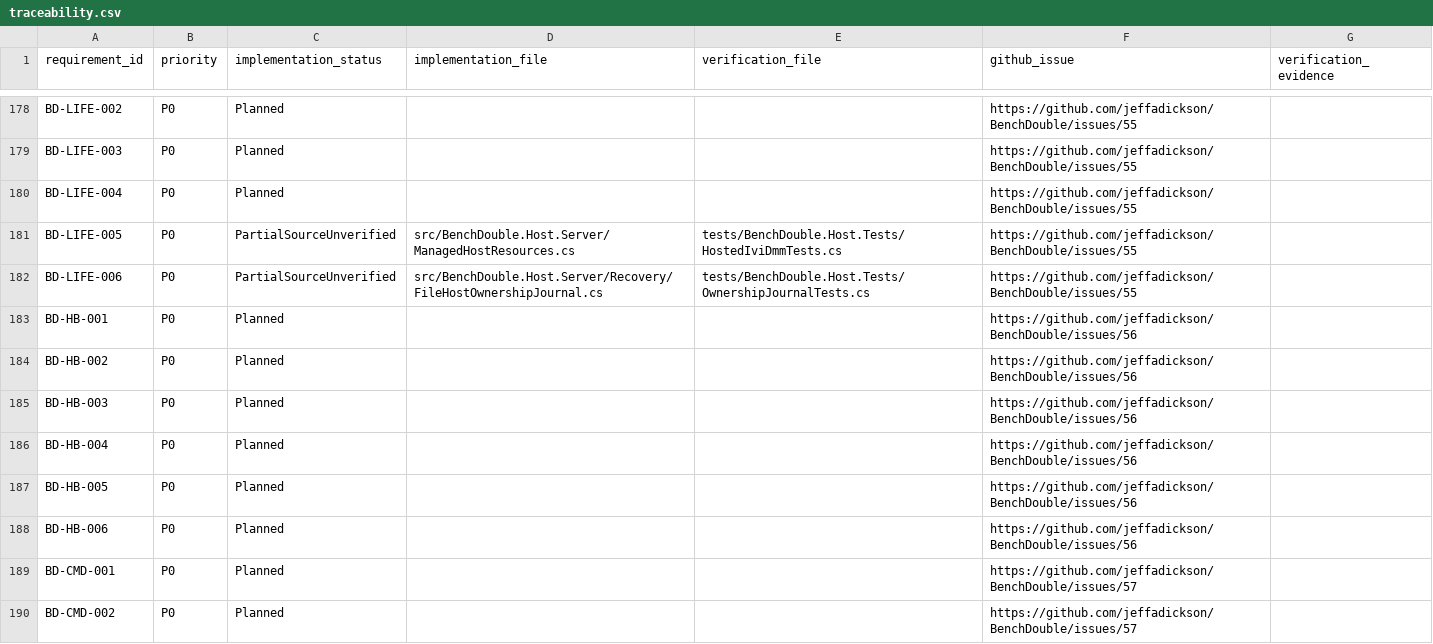
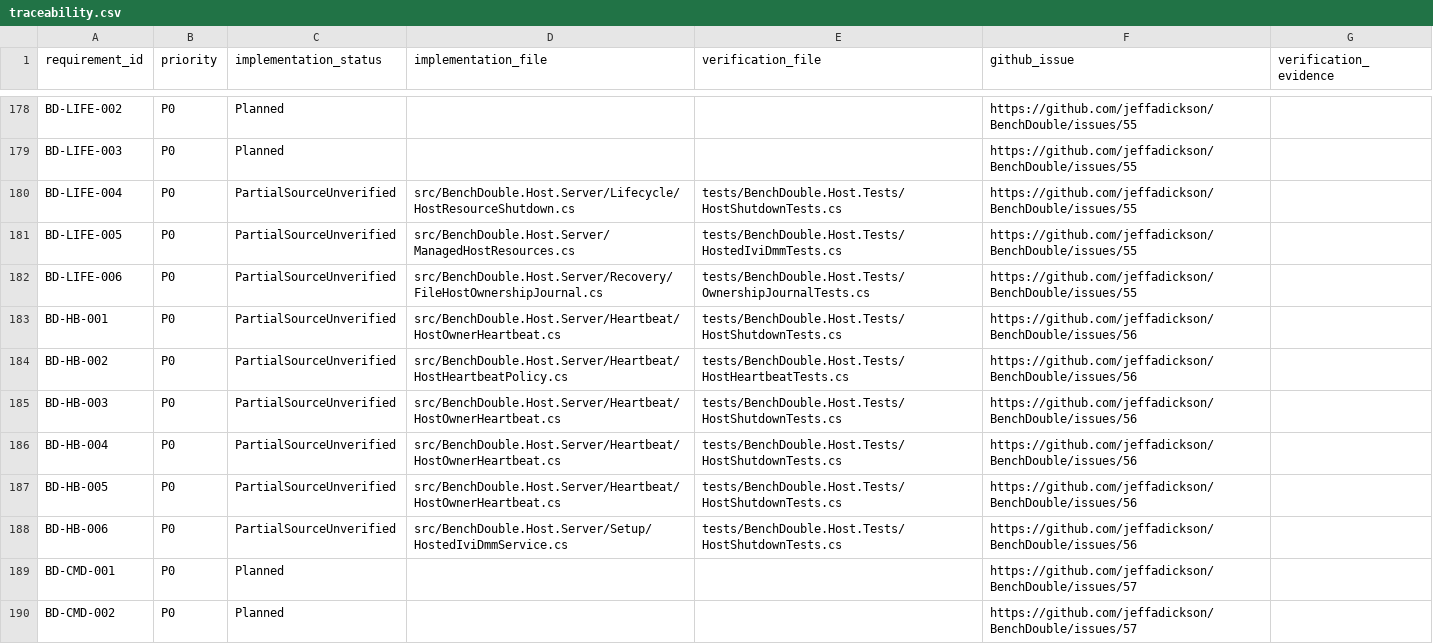
Before and after one commit to jeffadickson/BenchForge, a CSV file: requirements/traceability.csv, drawn as a sheet; only a part is shown, gaps mark what is left out.

Commit message:
feat(host): add bounded shutdown and fenced owner heartbeats [skip ci]
Complete 25 shutdown iterations and 20 heartbeat iterations. Stop canonical admission, coordinate opt-in qualified cleanup within finite decision/worker budgets, preserve uncertain ownership, and expose shutdown outcomes. Add monotonic heartbeat fencing with host/owner/peer epochs and increasing sequences, explicit expired-owner recovery, independent .NET/browser renewal, and device/read-age telemetry.

Update stable requirements, traceability, audit fingerprints, coverage and operator documentation. Local validation: 150 host tests, three process probes, DOM/HTTP workflow, nine tracker tests and ten documentation tests passed. Hardware, Windows, remote security, independent interlocks and power-loss qualification remain incomplete.

```diff
--- a/requirements/traceability.csv
+++ b/requirements/traceability.csv
@@ -179,11 +179,11 @@ BD-LIFE-002,P0,Planned,,,https://github.com/jeffadickson/BenchDouble/issues/55,
 BD-LIFE-003,P0,Planned,,,https://github.com/jeffadickson/BenchDouble/issues/55,
-BD-LIFE-004,P0,Planned,,,https://github.com/jeffadickson/BenchDouble/issues/55,
+BD-LIFE-004,P0,PartialSourceUnverified,src/BenchDouble.Host.Server/Lifecycle/HostResourceShutdown.cs,tests/BenchDouble.Host.Tests/HostShutdownTests.cs,https://github.com/jeffadickson/BenchDouble/issues/55,
 BD-LIFE-005,P0,PartialSourceUnverified,src/BenchDouble.Host.Server/ManagedHostResources.cs,tests/BenchDouble.Host.Tests/HostedIviDmmTests.cs,https://github.com/jeffadickson/BenchDouble/issues/55,
 BD-LIFE-006,P0,PartialSourceUnverified,src/BenchDouble.Host.Server/Recovery/FileHostOwnershipJournal.cs,tests/BenchDouble.Host.Tests/OwnershipJournalTests.cs,https://github.com/jeffadickson/BenchDouble/issues/55,
-BD-HB-001,P0,Planned,,,https://github.com/jeffadickson/BenchDouble/issues/56,
-BD-HB-002,P0,Planned,,,https://github.com/jeffadickson/BenchDouble/issues/56,
-BD-HB-003,P0,Planned,,,https://github.com/jeffadickson/BenchDouble/issues/56,
-BD-HB-004,P0,Planned,,,https://github.com/jeffadickson/BenchDouble/issues/56,
-BD-HB-005,P0,Planned,,,https://github.com/jeffadickson/BenchDouble/issues/56,
-BD-HB-006,P0,Planned,,,https://github.com/jeffadickson/BenchDouble/issues/56,
+BD-HB-001,P0,PartialSourceUnverified,src/BenchDouble.Host.Server/Heartbeat/HostOwnerHeartbeat.cs,tests/BenchDouble.Host.Tests/HostShutdownTests.cs,https://github.com/jeffadickson/BenchDouble/issues/56,
+BD-HB-002,P0,PartialSourceUnverified,src/BenchDouble.Host.Server/Heartbeat/HostHeartbeatPolicy.cs,tests/BenchDouble.Host.Tests/HostHeartbeatTests.cs,https://github.com/jeffadickson/BenchDouble/issues/56,
+BD-HB-003,P0,PartialSourceUnverified,src/BenchDouble.Host.Server/Heartbeat/HostOwnerHeartbeat.cs,tests/BenchDouble.Host.Tests/HostShutdownTests.cs,https://github.com/jeffadickson/BenchDouble/issues/56,
+BD-HB-004,P0,PartialSourceUnverified,src/BenchDouble.Host.Server/Heartbeat/HostOwnerHeartbeat.cs,tests/BenchDouble.Host.Tests/HostShutdownTests.cs,https://github.com/jeffadickson/BenchDouble/issues/56,
+BD-HB-005,P0,PartialSourceUnverified,src/BenchDouble.Host.Server/Heartbeat/HostOwnerHeartbeat.cs,tests/BenchDouble.Host.Tests/HostShutdownTests.cs,https://github.com/jeffadickson/BenchDouble/issues/56,
+BD-HB-006,P0,PartialSourceUnverified,src/BenchDouble.Host.Server/Setup/HostedIviDmmService.cs,tests/BenchDouble.Host.Tests/HostShutdownTests.cs,https://github.com/jeffadickson/BenchDouble/issues/56,
 BD-CMD-001,P0,Planned,,,https://github.com/jeffadickson/BenchDouble/issues/57,
```
Also changed, not shown: 28 other files.
